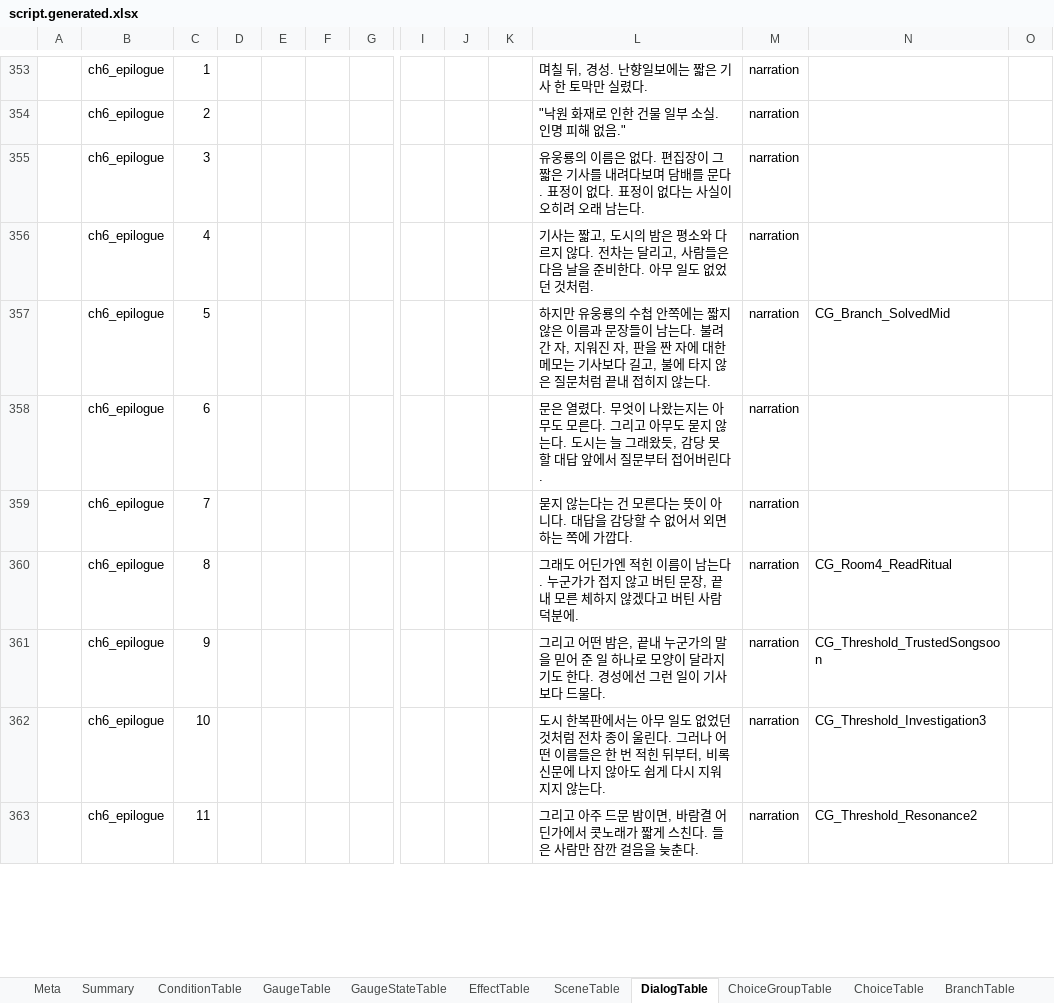
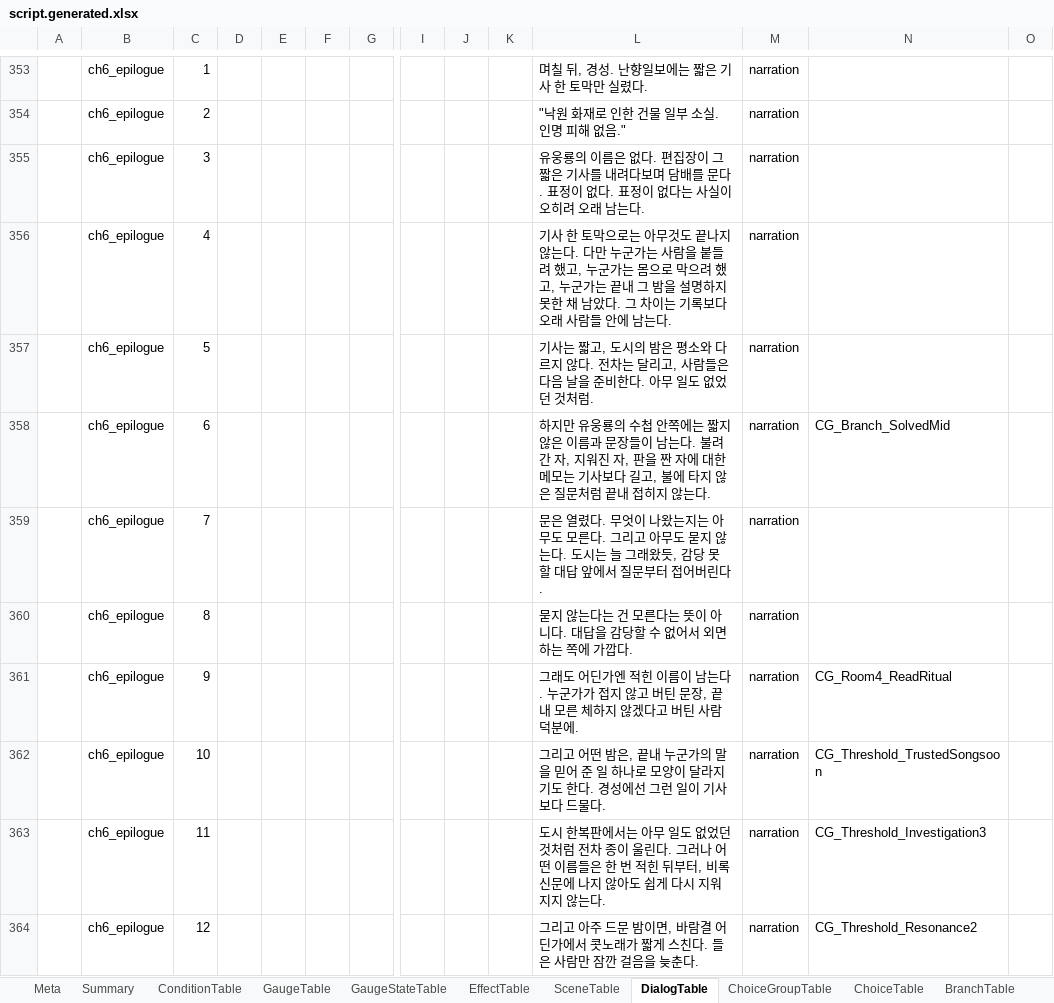
Before and after one commit to yong124/GSD, an Excel workbook: content/generated/script.generated.xlsx, sheet DialogTable, drawn as a sheet; only a part is shown, gaps mark what is left out; values as stored, in another font and other column widths than the file's, no borders; addresses are those after the commit; rows hold the shown columns only; the diff covers the shown part only; the diff names each change by its address in the sheet, - before the commit and + after, or states it on an @@ line.

```diff
--- a/content/generated/script.generated.xlsx (sheet DialogTable)
+++ b/content/generated/script.generated.xlsx (sheet DialogTable)
-L356: 기사는 짧고, 도시의 밤은 평소와 다르지 않다. 전차는 달리고, 사람들은 다음 날을 준비한다. 아무 일도 없었던 것처럼.
+L356: 기사 한 토막으로는 아무것도 끝나지 않는다. 다만 누군가는 사람을 붙들려 했고, 누군가는 몸으로 막으려 했고, 누군가는 끝내 그 밤을 설명하지 못한 채 남았다. 그 차이는 기록보다 오래 사람들 안에 남는다.
+row 357:  | ch6_epilogue | 5 |  |  |  |  |  |  |  | 기사는 짧고, 도시의 밤은 평소와 다르지 않다. 전차는 달리고, 사람들은 다음 날을 준비한다. 아무 일도 없었던 것처럼. | narration
-C358: 5
+C358: 6
-C359: 6
+C359: 7
-C360: 7
+C360: 8
-C361: 8
+C361: 9
-C362: 9
+C362: 10
-C363: 10
+C363: 11
-C364: 11
+C364: 12
```
Also changed, not shown: 1 added row and 26 edited cells elsewhere in this sheet, sheet ChoiceTable, sheet SceneTable, sheet EffectTable, sheet EvidenceTable, sheet InvestigationTable, sheet Summary, 2 more sheets, 1 other file.
